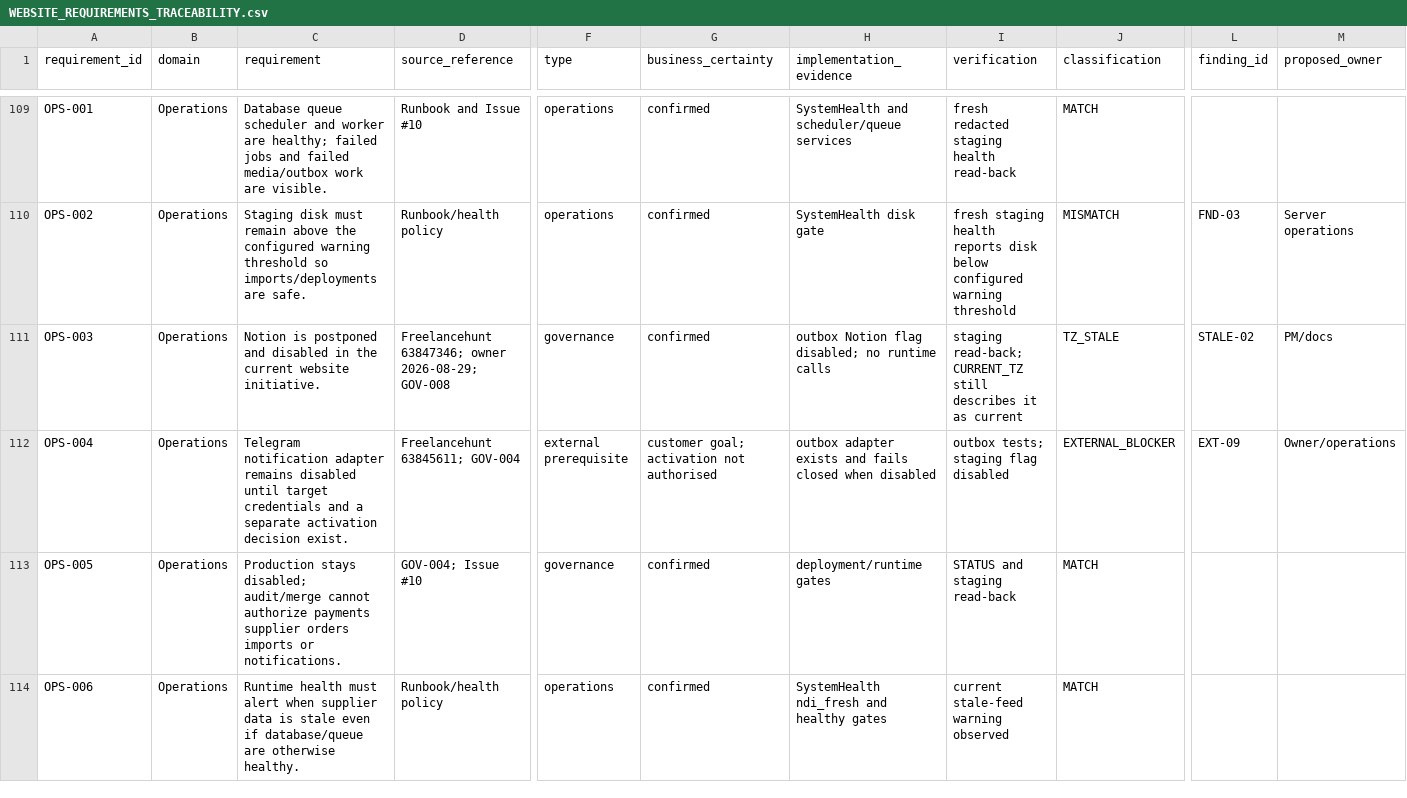
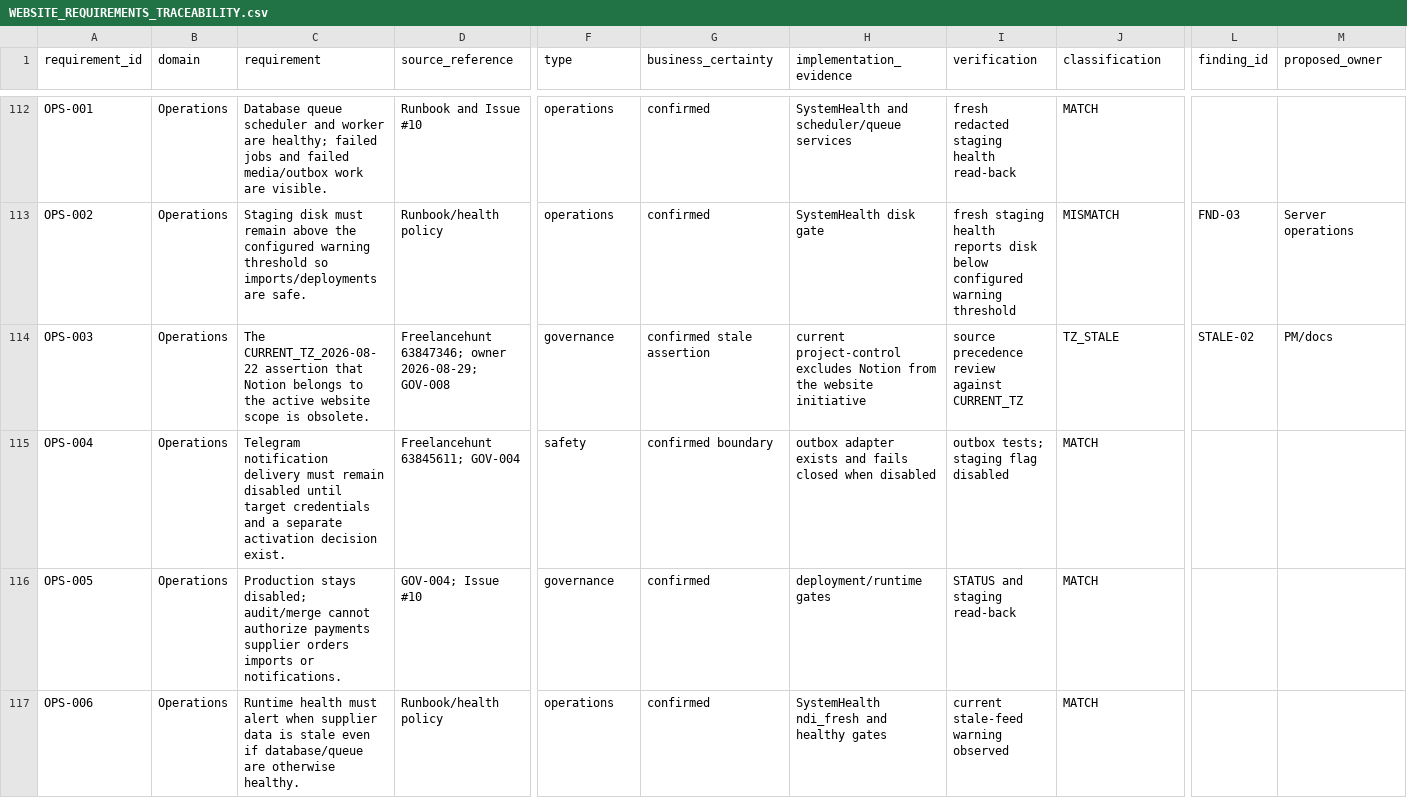
Before and after one commit to lestercitycrom/rozrobka-internet-magazinu-shin-integratsieyu-, a CSV file: docs/management/WEBSITE_REQUIREMENTS_TRACEABILITY.csv, drawn as a sheet; only a part is shown, gaps mark what is left out; addresses are those after the commit; the diff covers the shown part only; the diff names each change by its address in the sheet, - before the commit and + after, or states it on an @@ line.

Commit message:
docs: address conformity audit review

```diff
--- a/docs/management/WEBSITE_REQUIREMENTS_TRACEABILITY.csv
+++ b/docs/management/WEBSITE_REQUIREMENTS_TRACEABILITY.csv
-C114 (requirement): Notion is postponed and disabled in the current website initiative.
+C114 (requirement): The CURRENT_TZ_2026-08-22 assertion that Notion belongs to the active website scope is obsolete.
-G114 (business_certainty): confirmed
+G114 (business_certainty): confirmed stale assertion
-H114 (implementation_evidence): outbox Notion flag disabled; no runtime calls
+H114 (implementation_evidence): current project-control excludes Notion from the website initiative
-I114 (verification): staging read-back; CURRENT_TZ still describes it as current
+I114 (verification): source precedence review against CURRENT_TZ
-C115 (requirement): Telegram notification adapter remains disabled until…
+C115 (requirement): Telegram notification delivery must remain disabled until…
-F115 (type): external prerequisite
+F115 (type): safety
-G115 (business_certainty): customer goal; activation not authorised
+G115 (business_certainty): confirmed boundary
-J115 (classification): EXTERNAL_BLOCKER
+J115 (classification): MATCH
-L115 (finding_id): EXT-09
+L115 (finding_id): (empty)
-M115 (proposed_owner): Owner/operations
+M115 (proposed_owner): (empty)
```
Also changed, not shown: 5 added rows and 25 edited cells elsewhere in this file, 4 other files.
